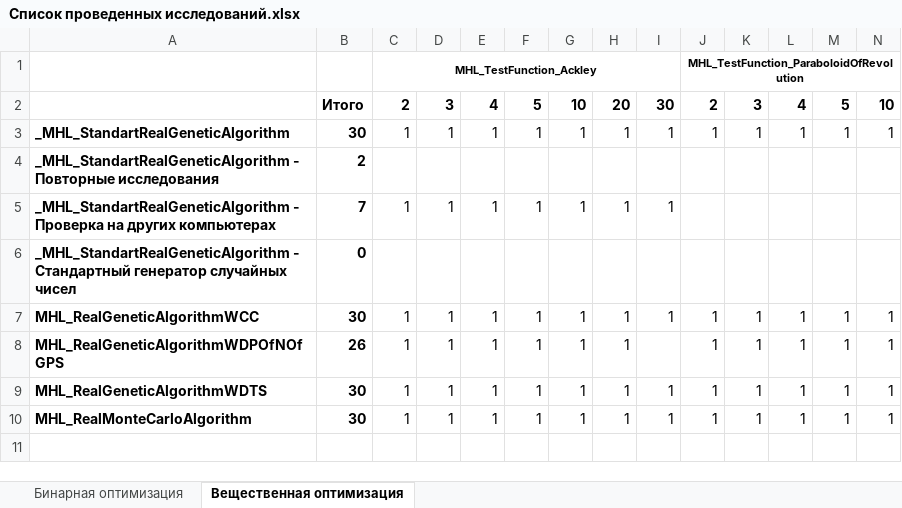
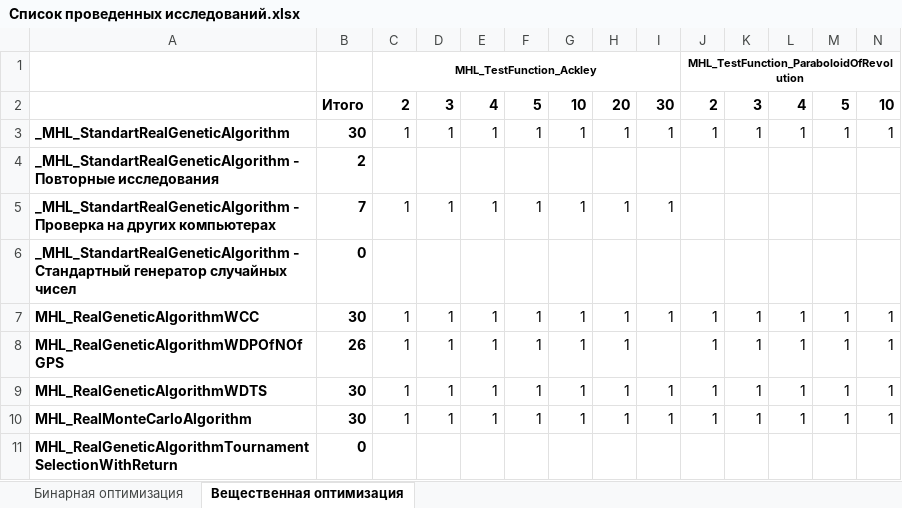
Before and after one commit to Harrix/Harrix-DataOfOptimizationTesting, an Excel workbook: Список проведенных исследований.xlsx, sheet Вещественная оптимизация, drawn as a sheet; only a part is shown; values as stored, in another font and other column widths than the file's, no borders; conditional formats not drawn; rows hold the shown columns only; the diff names each change by its address in the sheet, - before the commit and + after, or states it on an @@ line.

Commit message:
Добавление новых алгоритмов в базу

```diff
--- a/Список проведенных исследований.xlsx (sheet Вещественная оптимизация)
+++ b/Список проведенных исследований.xlsx (sheet Вещественная оптимизация)
+row 11: MHL_RealGeneticAlgorithmTournamentSelectionWithReturn | 0
```
Also changed, not shown: sheet Бинарная оптимизация.
